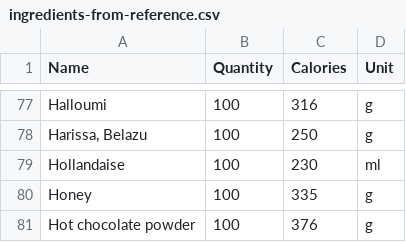
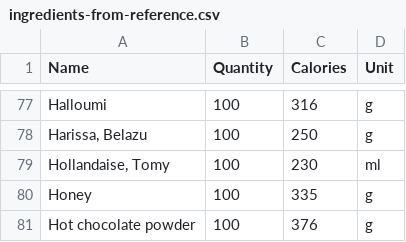
Before and after one commit to jennyd/everydayeating, a CSV file: ingredients-from-reference.csv, drawn as a sheet; only a part is shown, gaps mark what is left out.

Commit message:
Edited Hollandaise in ingredients-from-reference.csv

```diff
--- a/ingredients-from-reference.csv
+++ b/ingredients-from-reference.csv
@@ -78,3 +78,3 @@ Halloumi,100,316,g
 "Harissa, Belazu",100,250,g
-Hollandaise,100,230,ml
+"Hollandaise, Tomy",100,230,ml
 Honey,100,335,g
```
